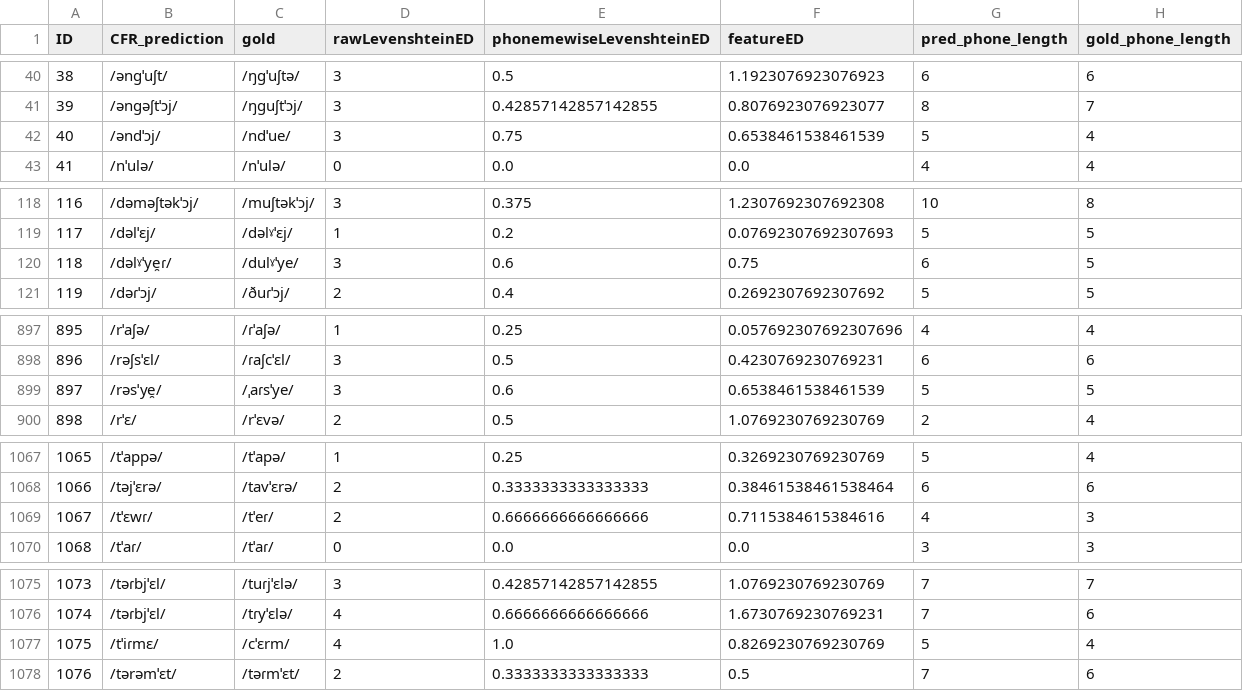
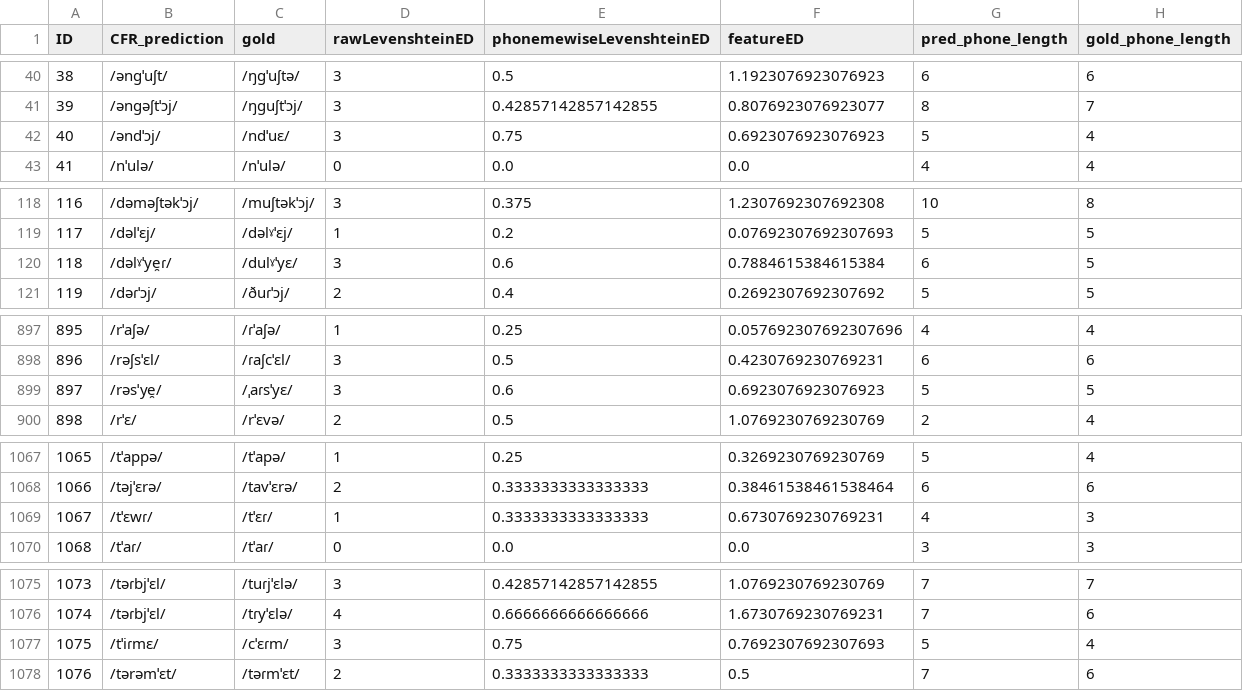
Before and after one commit to clmarr/Albanian-CFR, a CSV file: CLEA18-run/resultEditDistances.csv, drawn as a sheet; only a part is shown, gaps mark what is left out; the diff covers the shown part only.

```diff
--- a/CLEA18-run/resultEditDistances.csv
+++ b/CLEA18-run/resultEditDistances.csv
@@ -41,3 +41,3 @@ ID,CFR_prediction,gold,rawLevenshteinED,phonemewiseLevenshteinED,featureED,pred_
 39,/ənɡəʃtˈɔj/,/ŋɡuʃtˈɔj/,3,0.42857142857142855,0.8076923076923077,8,7
-40,/əndˈɔj/,/ndˈue/,3,0.75,0.6538461538461539,5,4
+40,/əndˈɔj/,/ndˈuɛ/,3,0.75,0.6923076923076923,5,4
 41,/nˈulə/,/nˈulə/,0,0.0,0.0,4,4
@@ -119,3 +119,3 @@ ID,CFR_prediction,gold,rawLevenshteinED,phonemewiseLevenshteinED,featureED,pred_
 117,/dəlˈɛj/,/dəlˠˈɛj/,1,0.2,0.07692307692307693,5,5
-118,/dəlˠˈye̯ɾ/,/dulˠˈye/,3,0.6,0.75,6,5
+118,/dəlˠˈye̯ɾ/,/dulˠˈyɛ/,3,0.6,0.7884615384615384,6,5
 119,/dəɾˈɔj/,/ðuɾˈɔj/,2,0.4,0.2692307692307692,5,5
@@ -898,3 +898,3 @@ ID,CFR_prediction,gold,rawLevenshteinED,phonemewiseLevenshteinED,featureED,pred_
 896,/rəʃsˈɛl/,/ɾaʃcˈɛl/,3,0.5,0.4230769230769231,6,6
-897,/rəsˈye̯/,/ˌaɾsˈye/,3,0.6,0.6538461538461539,5,5
+897,/rəsˈye̯/,/ˌaɾsˈyɛ/,3,0.6,0.6923076923076923,5,5
 898,/rˈɛ/,/rˈɛvə/,2,0.5,1.0769230769230769,2,4
@@ -1068,3 +1068,3 @@ ID,CFR_prediction,gold,rawLevenshteinED,phonemewiseLevenshteinED,featureED,pred_
 1066,/təjˈɛrə/,/tavˈɛrə/,2,0.3333333333333333,0.38461538461538464,6,6
-1067,/tˈɛwɾ/,/tˈeɾ/,2,0.6666666666666666,0.7115384615384616,4,3
+1067,/tˈɛwɾ/,/tˈɛɾ/,1,0.3333333333333333,0.6730769230769231,4,3
 1068,/tˈaɾ/,/tˈaɾ/,0,0.0,0.0,3,3
@@ -1076,3 +1076,3 @@ ID,CFR_prediction,gold,rawLevenshteinED,phonemewiseLevenshteinED,featureED,pred_
 1074,/təɾbjˈɛl/,/tɾyˈɛlə/,4,0.6666666666666666,1.6730769230769231,7,6
-1075,/tˈiɾmɛ/,/cˈɛrm/,4,1.0,0.8269230769230769,5,4
+1075,/tˈiɾmɛ/,/cˈɛɾm/,3,0.75,0.7692307692307693,5,4
 1076,/tərəmˈɛt/,/təɾmˈɛt/,2,0.3333333333333333,0.5,7,6
```
Also changed, not shown: 6 edited cells elsewhere in this file, CLEA18-run/CLEA18-run_stagewise_output_graph.csv, 13 other files.
